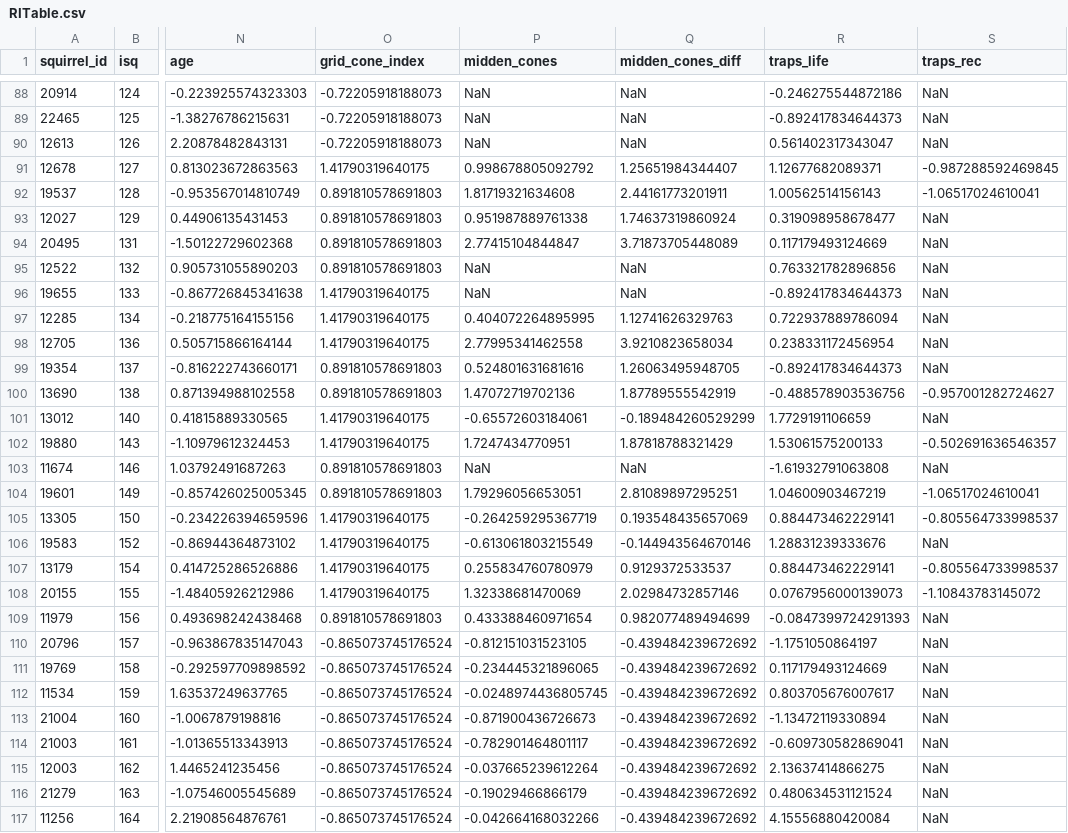
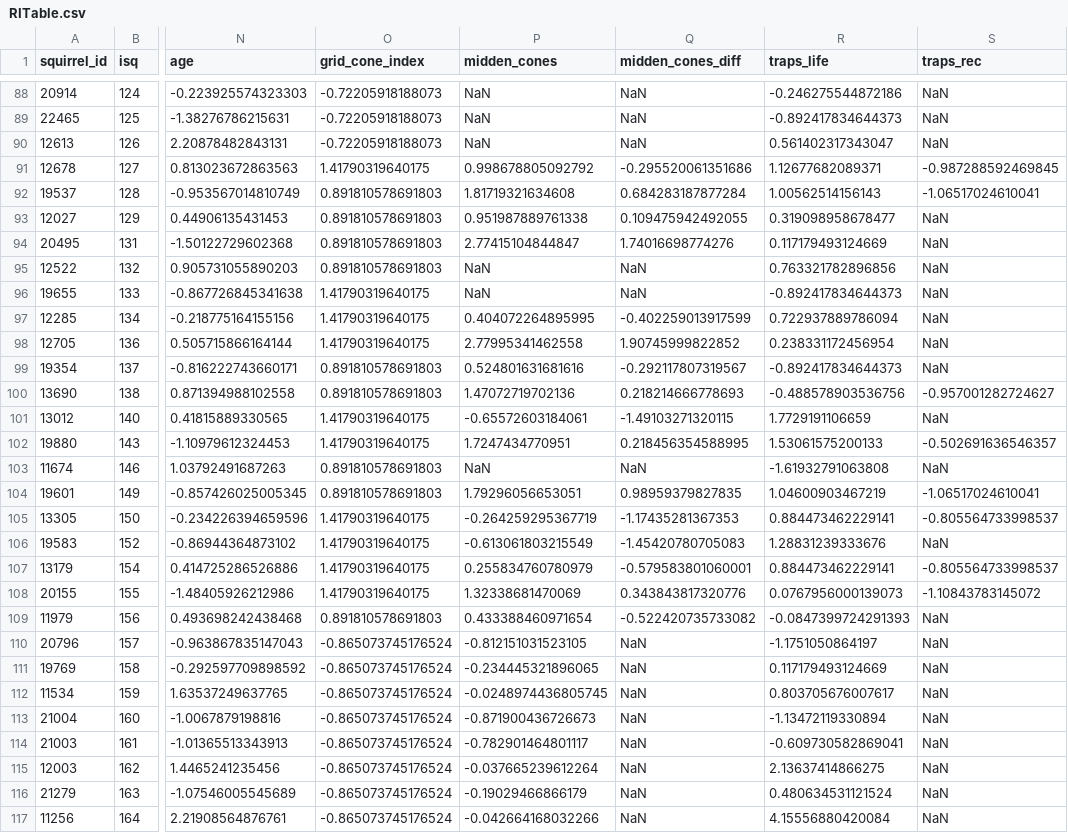
Before and after one commit to mattgaidica/KRSP, a CSV file: R/RITable.csv, drawn as a sheet; only a part is shown, gaps mark what is left out; the diff covers the shown part only; the diff names each change by its address in the sheet, - before the commit and + after, or states it on an @@ line.

Commit message:
New midden cone analysis

```diff
--- a/R/RITable.csv
+++ b/R/RITable.csv
-Q91 (midden_cones_diff): 1.25651984344407
+Q91 (midden_cones_diff): -0.295520061351686
-Q92 (midden_cones_diff): 2.44161773201911
+Q92 (midden_cones_diff): 0.684283187877284
-Q93 (midden_cones_diff): 1.74637319860924
+Q93 (midden_cones_diff): 0.109475942492055
-Q94 (midden_cones_diff): 3.71873705448089
+Q94 (midden_cones_diff): 1.74016698774276
-Q97 (midden_cones_diff): 1.12741626329763
+Q97 (midden_cones_diff): -0.402259013917599
-Q98 (midden_cones_diff): 3.9210823658034
+Q98 (midden_cones_diff): 1.90745999822852
-Q99 (midden_cones_diff): 1.26063495948705
+Q99 (midden_cones_diff): -0.292117807319567
-Q100 (midden_cones_diff): 1.87789555542919
+Q100 (midden_cones_diff): 0.218214666778693
-Q101 (midden_cones_diff): -0.189484260529299
+Q101 (midden_cones_diff): -1.49103271320115
-Q102 (midden_cones_diff): 1.87818788321429
+Q102 (midden_cones_diff): 0.218456354588995
-Q104 (midden_cones_diff): 2.81089897295251
+Q104 (midden_cones_diff): 0.98959379827835
-Q105 (midden_cones_diff): 0.193548435657069
+Q105 (midden_cones_diff): -1.17435281367353
-Q106 (midden_cones_diff): -0.144943564670146
+Q106 (midden_cones_diff): -1.45420780705083
-Q107 (midden_cones_diff): 0.9129372533537
+Q107 (midden_cones_diff): -0.579583801060001
-Q108 (midden_cones_diff): 2.02984732857146
+Q108 (midden_cones_diff): 0.343843817320776
-Q109 (midden_cones_diff): 0.982077489494699
+Q109 (midden_cones_diff): -0.522420735733082
-Q110:Q117 (midden_cones_diff): -0.439484239672692
+Q110:Q117 (midden_cones_diff): NaN
```
Also changed, not shown: 52 edited cells elsewhere in this file, 2 other files.
